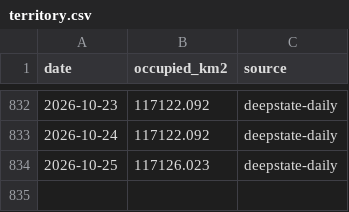
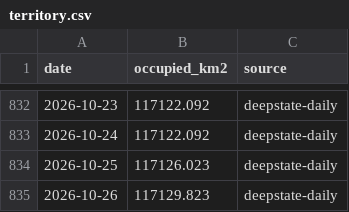
Before and after one commit to ihorbach/ukraine-territory-trend, a CSV file: data/territory.csv, drawn as a sheet; only a part is shown, gaps mark what is left out; the diff names each change by its address in the sheet, - before the commit and + after, or states it on an @@ line.

```diff
--- a/data/territory.csv
+++ b/data/territory.csv
+row 835: 2026-10-26 | 117129.823 | deepstate-daily
```
Also changed, not shown: 2 other files.
